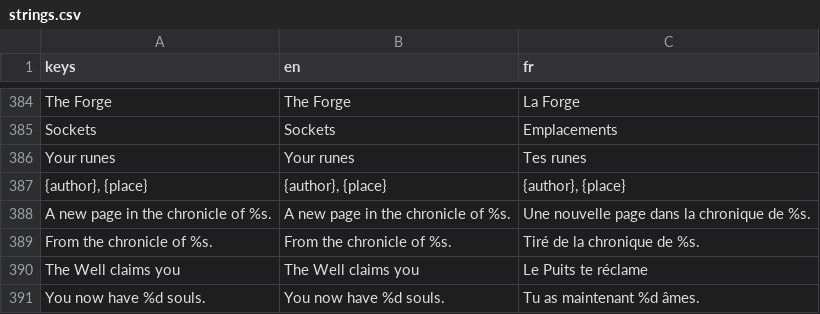
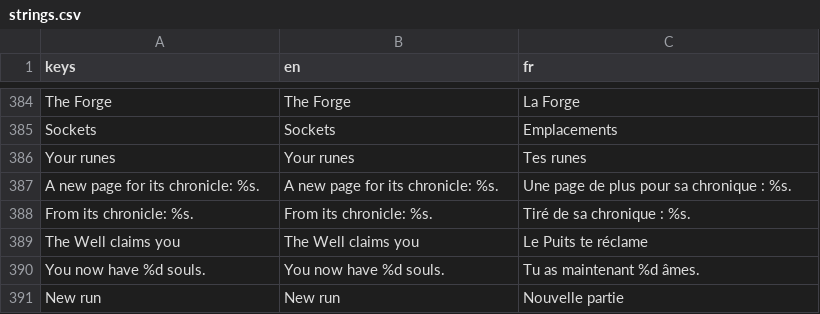
Before and after one commit to absolutezeroo/mini-rogulike, a CSV file: locale/strings.csv, drawn as a sheet; only a part is shown, gaps mark what is left out; the shorter side is filled out with more unchanged rows.

```diff
--- a/locale/strings.csv
+++ b/locale/strings.csv
@@ -389,5 +389,4 @@ Sockets,Sockets,Emplacements
 Your runes,Your runes,Tes runes
-"{author}, {place}","{author}, {place}","{author}, {place}"
-A new page in the chronicle of %s.,A new page in the chronicle of %s.,Une nouvelle page dans la chronique de %s.
-From the chronicle of %s.,From the chronicle of %s.,Tiré de la chronique de %s.
+A new page for its chronicle: %s.,A new page for its chronicle: %s.,Une page de plus pour sa chronique : %s.
+From its chronicle: %s.,From its chronicle: %s.,Tiré de sa chronique : %s.
 The Well claims you,The Well claims you,Le Puits te réclame
```
Also changed, not shown: 7 other files.
